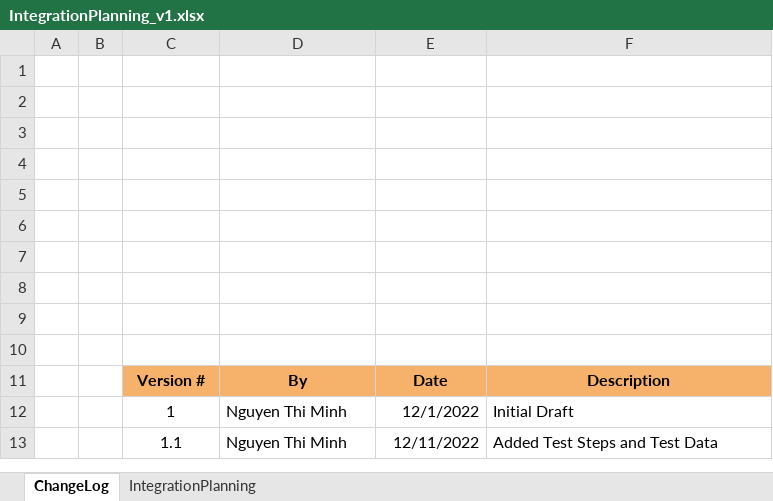
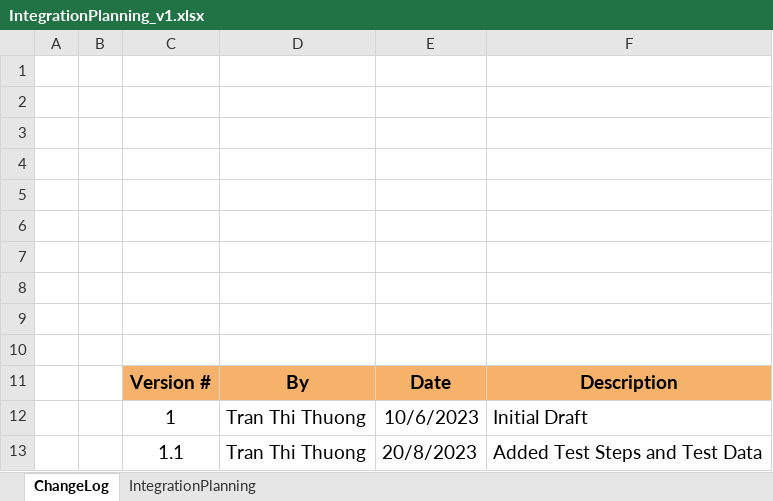
Before and after one commit to LaylaaTran/Guru99Bankingg, an Excel workbook: Version1/IntegrationPlanning_v1.xlsx, sheet ChangeLog, drawn as a sheet; values as stored, in another font and other column widths than the file's, no borders; the diff names each change by its address in the sheet, - before the commit and + after, or states it on an @@ line.

Commit message:
Add files via upload

```diff
--- a/Version1/IntegrationPlanning_v1.xlsx (sheet ChangeLog)
+++ b/Version1/IntegrationPlanning_v1.xlsx (sheet ChangeLog)
@@ C11:F13 text size: larger @@
-D12:D13: Nguyen Thi Minh
+D12:D13: Tran Thi Thuong
-E12: 12/1/2022
+E12: 10/6/2023
-E13: 12/11/2022
+E13: 20/8/2023
```
